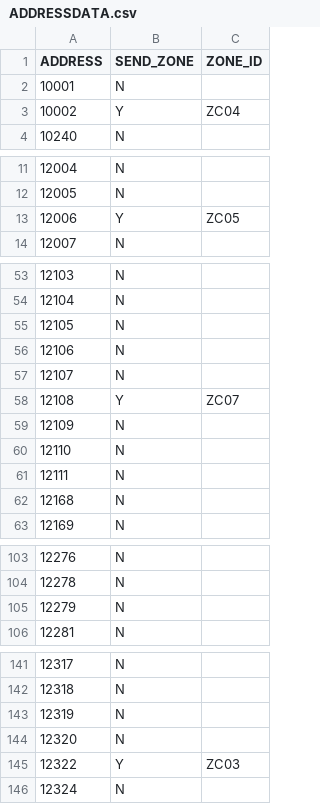
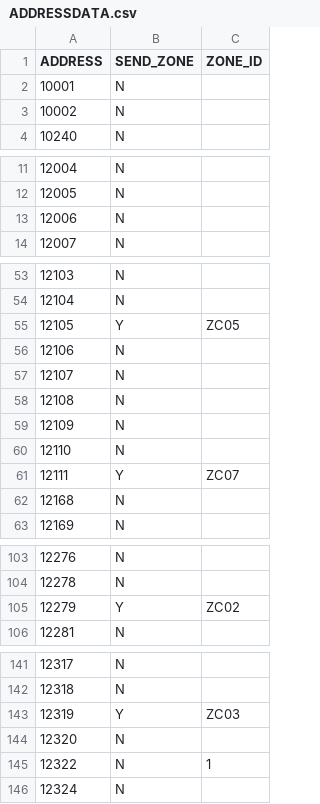
Before and after one commit to AK0-Leopard/K21_LOOP_OHT_Simulator, a CSV file: Mirle.Agvc.Simulator/Config/ADDRESSDATA.csv, drawn as a sheet; only a part is shown, gaps mark what is left out.

```diff
--- a/Mirle.Agvc.Simulator/Config/ADDRESSDATA.csv
+++ b/Mirle.Agvc.Simulator/Config/ADDRESSDATA.csv
@@ -2,3 +2,3 @@ ADDRESS,SEND_ZONE,ZONE_ID
 10001,N,
-10002,Y,ZC04
+10002,N,
 10240,N,
@@ -12,3 +12,3 @@ ADDRESS,SEND_ZONE,ZONE_ID
 12005,N,
-12006,Y,ZC05
+12006,N,
 12007,N,
@@ -54,9 +54,9 @@ ADDRESS,SEND_ZONE,ZONE_ID
 12104,N,
-12105,N,
+12105,Y,ZC05
 12106,N,
 12107,N,
-12108,Y,ZC07
+12108,N,
 12109,N,
 12110,N,
-12111,N,
+12111,Y,ZC07
 12168,N,
@@ -104,3 +104,3 @@ ADDRESS,SEND_ZONE,ZONE_ID
 12278,N,
-12279,N,
+12279,Y,ZC02
 12281,N,
@@ -142,5 +142,5 @@ ADDRESS,SEND_ZONE,ZONE_ID
 12318,N,
-12319,N,
+12319,Y,ZC03
 12320,N,
-12322,Y,ZC03
+12322,N,1
 12324,N,
```
Also changed, not shown: Mirle.Agvc.Simulator/bin/Debug/Config/ADDRESSDATA.csv.
